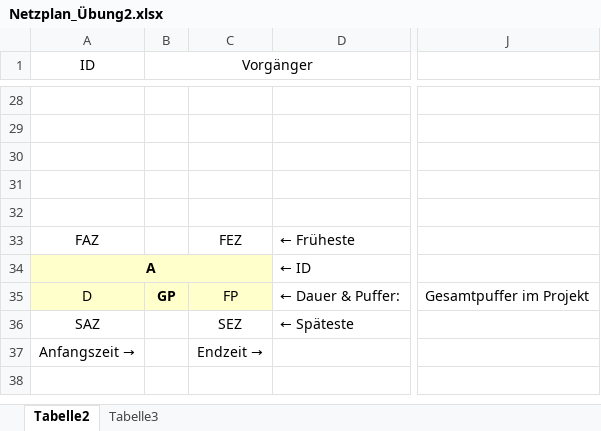
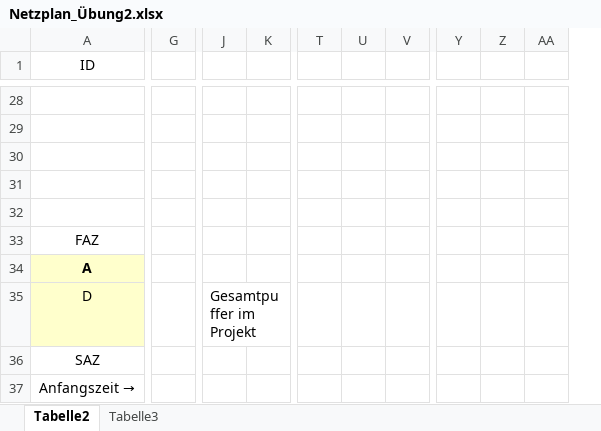
Before and after one commit to SebastianMeisel/QM_PM, an Excel workbook: Übungen/Netzplan_Übung2.xlsx, sheet Tabelle2, drawn as a sheet; only a part is shown, gaps mark what is left out; values as stored, in another font and other column widths than the file's, no borders; conditional formats not drawn; removed rows and columns are numbered as before the commit, all else as after; the diff covers the shown part only; the diff names each change by its address in the sheet, - before the commit and + after, or states it on an @@ line.

```diff
--- a/Übungen/Netzplan_Übung2.xlsx (sheet Tabelle2)
+++ b/Übungen/Netzplan_Übung2.xlsx (sheet Tabelle2)
@@ column B (Vorgänger) hidden, row 35: GP @@
@@ column C hidden, rows 33-37: FEZ |  | FP | SEZ | Endzeit → @@
@@ column D hidden, rows 33-36: ← Früheste | ← ID | ← Dauer & Puffer: | ← Späteste @@
+column G, empty
-column J, row 35: Gesamtpuffer im Projekt
+column J, row 35: Gesamtpuffer im Projekt
+column K, empty
+column T, empty
+column U, empty
+column V, empty
+column Y, empty
+column Z, empty
+column AA, empty
-A34:C34 merged
```
Also changed, not shown: 5 added rows, 5 removed rows, 11 added columns, 5 removed columns, 21 edited cells, cell formats and merged cells elsewhere in this sheet.
